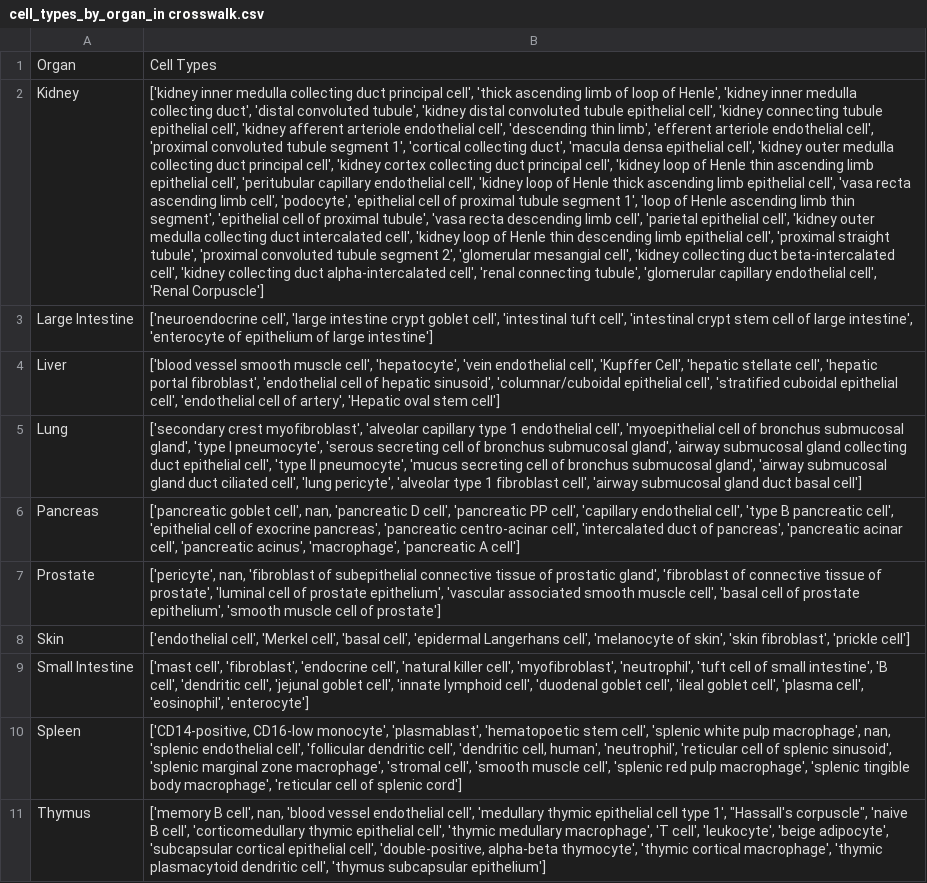
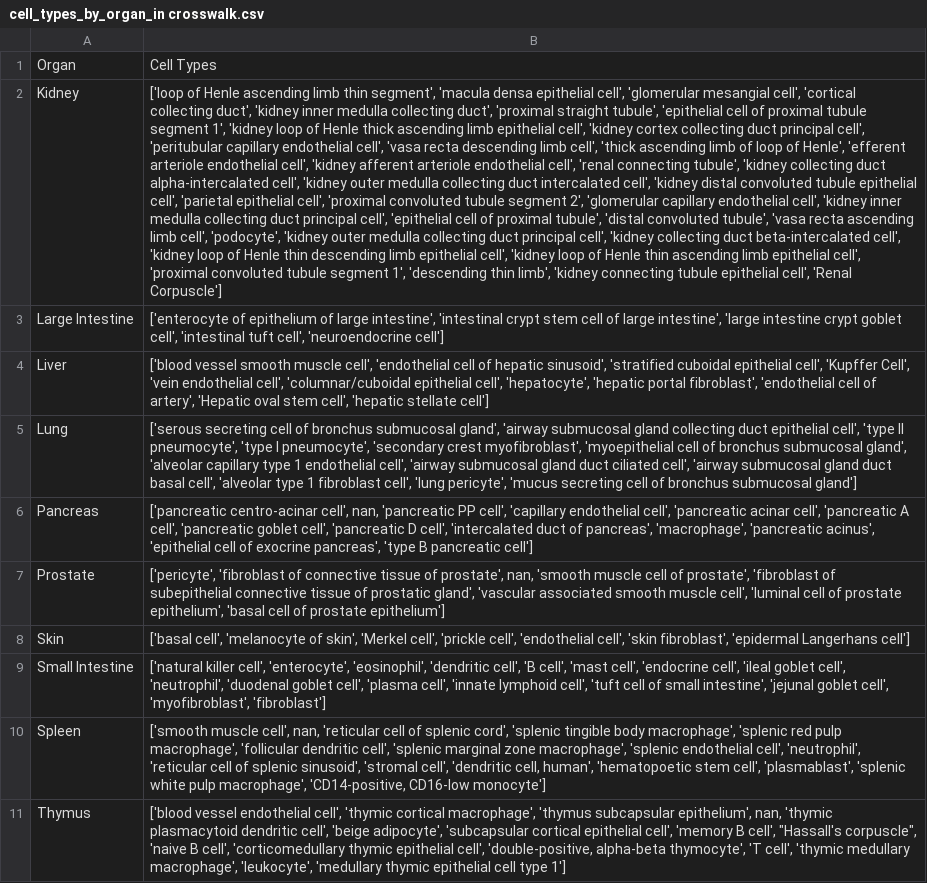
Before and after one commit to cns-iu/hra-ftu-explorer-supporting-information, a CSV file: output/cell_types_by_organ_in crosswalk.csv, drawn as a sheet; the diff names each change by its address in the sheet, - before the commit and + after, or states it on an @@ line.

```diff
--- a/output/cell_types_by_organ_in crosswalk.csv
+++ b/output/cell_types_by_organ_in crosswalk.csv
-B2: ['kidney inner medulla collecting duct principal cell', 'thick ascending limb of loop of Henle', 'kidney inner medulla collecting duct', 'distal convoluted tubule', 'kidney distal convoluted tubule epithelial cell', 'kidney connecting tubule epithelial cell', 'kidney afferent arteriole endothelial cell', 'descending thin limb', 'efferent arteriole endothelial cell', 'proximal convoluted tubule segment 1', 'cortical collecting duct', 'macula densa epithelial cell', 'kidney outer medulla collecting duct principal cell', 'kidney cortex collecting duct principal cell', 'kidney loop of Henle thin ascending limb epithelial cell', 'peritubular capillary endothelial cell', 'kidney loop of Henle thick ascending limb epithelial cell', 'vasa recta ascending limb cell', 'podocyte', 'epithelial cell of proximal tubule segment 1', 'loop of Henle ascending limb thin segment', 'epithelial cell of proximal tubule', 'vasa recta descending limb cell', 'parietal epithelial cell', 'kidney outer medulla collecting duct intercalated cell', 'kidney loop of Henle thin descending limb epithelial cell', 'proximal straight tubule', 'proximal convoluted tubule segment 2', 'glomerular mesangial cell', 'kidney collecting duct beta-intercalated cell', 'kidney collecting duct alpha-intercalated cell', 'renal connecting tubule', 'glomerular capillary endothelial cell', 'Renal…
+B2: ['loop of Henle ascending limb thin segment', 'macula densa epithelial cell', 'glomerular mesangial cell', 'cortical collecting duct', 'kidney inner medulla collecting duct', 'proximal straight tubule', 'epithelial cell of proximal tubule segment 1', 'kidney loop of Henle thick ascending limb epithelial cell', 'kidney cortex collecting duct principal cell', 'peritubular capillary endothelial cell', 'vasa recta descending limb cell', 'thick ascending limb of loop of Henle', 'efferent arteriole endothelial cell', 'kidney afferent arteriole endothelial cell', 'renal connecting tubule', 'kidney collecting duct alpha-intercalated cell', 'kidney outer medulla collecting duct intercalated cell', 'kidney distal convoluted tubule epithelial cell', 'parietal epithelial cell', 'proximal convoluted tubule segment 2', 'glomerular capillary endothelial cell', 'kidney inner medulla collecting duct principal cell', 'epithelial cell of proximal tubule', 'distal convoluted tubule', 'vasa recta ascending limb cell', 'podocyte', 'kidney outer medulla collecting duct principal cell', 'kidney collecting duct beta-intercalated cell', 'kidney loop of Henle thin descending limb epithelial cell', 'kidney loop of Henle thin ascending limb epithelial cell', 'proximal convoluted tubule segment 1', 'descending thin limb', 'kidney connecting tubule epithelial cell', 'Renal…
-B3: ['neuroendocrine cell', 'large intestine crypt goblet cell', 'intestinal tuft cell', 'intestinal crypt stem cell of large intestine', 'enterocyte of epithelium of large intestine']
+B3: ['enterocyte of epithelium of large intestine', 'intestinal crypt stem cell of large intestine', 'large intestine crypt goblet cell', 'intestinal tuft cell', 'neuroendocrine cell']
-B4: …muscle cell', 'hepatocyte', 'vein endothelial cell', 'Kupffer Cell', 'hepatic stellate cell', 'hepatic portal fibroblast', 'endothelial cell of hepatic sinusoid', 'columnar/cuboidal epithelial cell', 'stratified cuboidal epithelial cell', 'endothelial cell of artery', 'Hepatic oval stem cell']
+B4: …muscle cell', 'endothelial cell of hepatic sinusoid', 'stratified cuboidal epithelial cell', 'Kupffer Cell', 'vein endothelial cell', 'columnar/cuboidal epithelial cell', 'hepatocyte', 'hepatic portal fibroblast', 'endothelial cell of artery', 'Hepatic oval stem cell', 'hepatic stellate cell']
-B5: ['secondary crest myofibroblast', 'alveolar capillary type 1 endothelial cell', 'myoepithelial cell of bronchus submucosal gland', 'type I pneumocyte', 'serous secreting cell of bronchus submucosal gland', 'airway submucosal gland collecting duct epithelial cell', 'type II pneumocyte', 'mucus secreting cell of bronchus submucosal gland', 'airway submucosal gland duct ciliated cell', 'lung pericyte', 'alveolar type 1 fibroblast cell', 'airway submucosal gland duct basal cell']
+B5: ['serous secreting cell of bronchus submucosal gland', 'airway submucosal gland collecting duct epithelial cell', 'type II pneumocyte', 'type I pneumocyte', 'secondary crest myofibroblast', 'myoepithelial cell of bronchus submucosal gland', 'alveolar capillary type 1 endothelial cell', 'airway submucosal gland duct ciliated cell', 'airway submucosal gland duct basal cell', 'alveolar type 1 fibroblast cell', 'lung pericyte', 'mucus secreting cell of bronchus submucosal gland']
-B6: ['pancreatic goblet cell', nan, 'pancreatic D cell', 'pancreatic PP cell', 'capillary endothelial cell', 'type B pancreatic cell', 'epithelial cell of exocrine pancreas', 'pancreatic centro-acinar cell', 'intercalated duct of pancreas', 'pancreatic acinar cell', 'pancreatic acinus', 'macrophage', 'pancreatic A cell']
+B6: ['pancreatic centro-acinar cell', nan, 'pancreatic PP cell', 'capillary endothelial cell', 'pancreatic acinar cell', 'pancreatic A cell', 'pancreatic goblet cell', 'pancreatic D cell', 'intercalated duct of pancreas', 'macrophage', 'pancreatic acinus', 'epithelial cell of exocrine pancreas', 'type B pancreatic cell']
-B7: ['pericyte', nan, 'fibroblast of subepithelial connective tissue of prostatic gland', 'fibroblast of connective tissue of prostate', 'luminal cell of prostate epithelium', 'vascular associated smooth muscle cell', 'basal cell of prostate epithelium', 'smooth muscle cell of prostate']
+B7: ['pericyte', 'fibroblast of connective tissue of prostate', nan, 'smooth muscle cell of prostate', 'fibroblast of subepithelial connective tissue of prostatic gland', 'vascular associated smooth muscle cell', 'luminal cell of prostate epithelium', 'basal cell of prostate epithelium']
-B8: ['endothelial cell', 'Merkel cell', 'basal cell', 'epidermal Langerhans cell', 'melanocyte of skin', 'skin fibroblast', 'prickle cell']
+B8: ['basal cell', 'melanocyte of skin', 'Merkel cell', 'prickle cell', 'endothelial cell', 'skin fibroblast', 'epidermal Langerhans cell']
-B9: ['mast cell', 'fibroblast', 'endocrine cell', 'natural killer cell', 'myofibroblast', 'neutrophil', 'tuft cell of small intestine', 'B cell', 'dendritic cell', 'jejunal goblet cell', 'innate lymphoid cell', 'duodenal goblet cell', 'ileal goblet cell', 'plasma cell', 'eosinophil', 'enterocyte']
+B9: ['natural killer cell', 'enterocyte', 'eosinophil', 'dendritic cell', 'B cell', 'mast cell', 'endocrine cell', 'ileal goblet cell', 'neutrophil', 'duodenal goblet cell', 'plasma cell', 'innate lymphoid cell', 'tuft cell of small intestine', 'jejunal goblet cell', 'myofibroblast', 'fibroblast']
-B10: ['CD14-positive, CD16-low monocyte', 'plasmablast', 'hematopoetic stem cell', 'splenic white pulp macrophage', nan, 'splenic endothelial cell', 'follicular dendritic cell', 'dendritic cell, human', 'neutrophil', 'reticular cell of splenic sinusoid', 'splenic marginal zone macrophage', 'stromal cell', 'smooth muscle cell', 'splenic red pulp macrophage', 'splenic tingible body macrophage', 'reticular cell of splenic cord']
+B10: ['smooth muscle cell', nan, 'reticular cell of splenic cord', 'splenic tingible body macrophage', 'splenic red pulp macrophage', 'follicular dendritic cell', 'splenic marginal zone macrophage', 'splenic endothelial cell', 'neutrophil', 'reticular cell of splenic sinusoid', 'stromal cell', 'dendritic cell, human', 'hematopoetic stem cell', 'plasmablast', 'splenic white pulp macrophage', 'CD14-positive, CD16-low monocyte']
-B11: ['memory B cell', nan, 'blood vessel endothelial cell', 'medullary thymic epithelial cell type 1', "Hassall's corpuscle", 'naive B cell', 'corticomedullary thymic epithelial cell', 'thymic medullary macrophage', 'T cell', 'leukocyte', 'beige adipocyte', 'subcapsular cortical epithelial cell', 'double-positive, alpha-beta thymocyte', 'thymic cortical macrophage', 'thymic plasmacytoid dendritic cell', 'thymus subcapsular epithelium']
+B11: ['blood vessel endothelial cell', 'thymic cortical macrophage', 'thymus subcapsular epithelium', nan, 'thymic plasmacytoid dendritic cell', 'beige adipocyte', 'subcapsular cortical epithelial cell', 'memory B cell', "Hassall's corpuscle", 'naive B cell', 'corticomedullary thymic epithelial cell', 'double-positive, alpha-beta thymocyte', 'T cell', 'thymic medullary macrophage', 'leukocyte', 'medullary thymic epithelial cell type 1']
```
Also changed, not shown: output/CTs_with_levels_info.csv, output/FTU-CT-AnnTool-info.csv, 8 other files.
